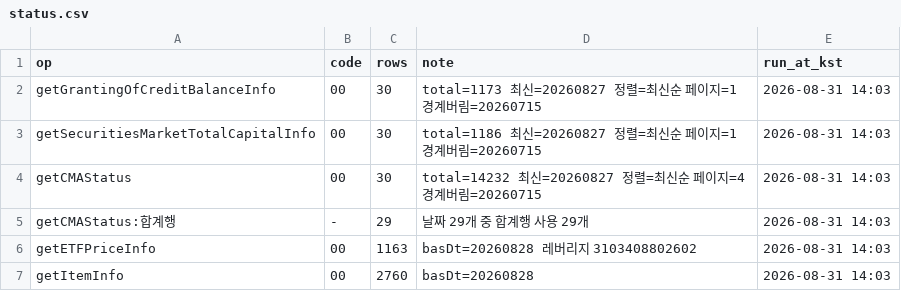
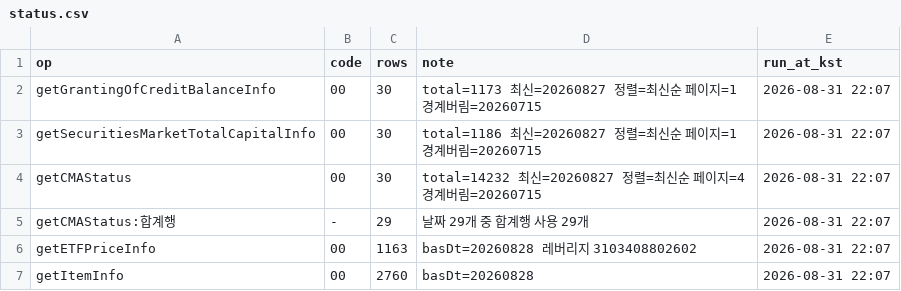
Before and after one commit to Leelll1/Screen, a CSV file: results/fss/status.csv, drawn as a sheet.

```diff
--- a/results/fss/status.csv
+++ b/results/fss/status.csv
@@ -1,7 +1,7 @@
 op,code,rows,note,run_at_kst
-getGrantingOfCreditBalanceInfo,00,30,total=1173 최신=20260827 정렬=최신순 페이지=1 경계버림=20260715,2026-08-31 14:03
-getSecuritiesMarketTotalCapitalInfo,00,30,total=1186 최신=20260827 정렬=최신순 페이지=1 경계버림=20260715,2026-08-31 14:03
-getCMAStatus,00,30,total=14232 최신=20260827 정렬=최신순 페이지=4 경계버림=20260715,2026-08-31 14:03
-getCMAStatus:합계행,-,29,날짜 29개 중 합계행 사용 29개,2026-08-31 14:03
-getETFPriceInfo,00,1163,basDt=20260828 레버리지 3103408802602,2026-08-31 14:03
-getItemInfo,00,2760,basDt=20260828,2026-08-31 14:03
+getGrantingOfCreditBalanceInfo,00,30,total=1173 최신=20260827 정렬=최신순 페이지=1 경계버림=20260715,2026-08-31 22:07
+getSecuritiesMarketTotalCapitalInfo,00,30,total=1186 최신=20260827 정렬=최신순 페이지=1 경계버림=20260715,2026-08-31 22:07
+getCMAStatus,00,30,total=14232 최신=20260827 정렬=최신순 페이지=4 경계버림=20260715,2026-08-31 22:07
+getCMAStatus:합계행,-,29,날짜 29개 중 합계행 사용 29개,2026-08-31 22:07
+getETFPriceInfo,00,1163,basDt=20260828 레버리지 3103408802602,2026-08-31 22:07
+getItemInfo,00,2760,basDt=20260828,2026-08-31 22:07
```
Also changed, not shown: results/krx/ews_daily.csv, results/krx/status.csv, 2 other files.
